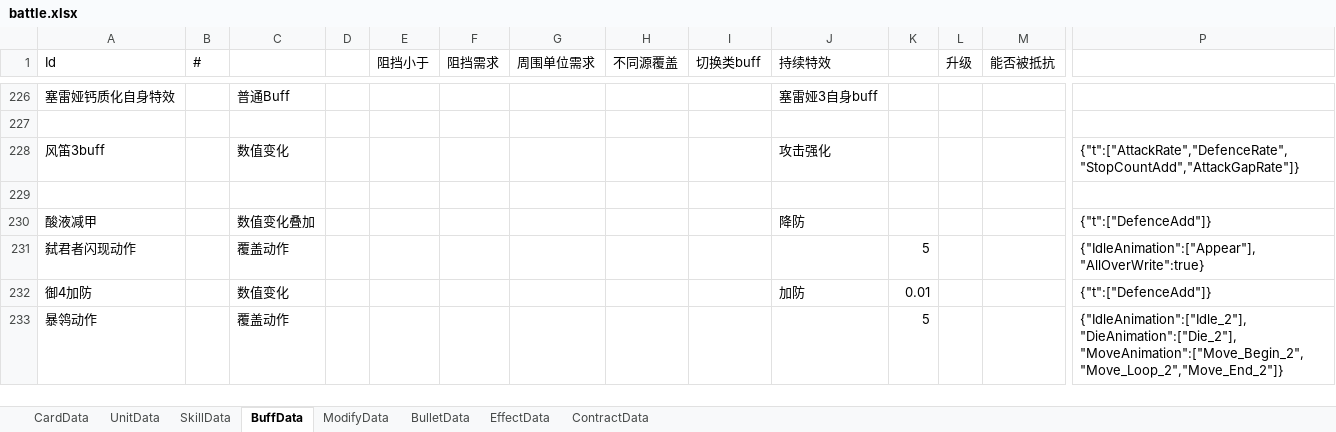
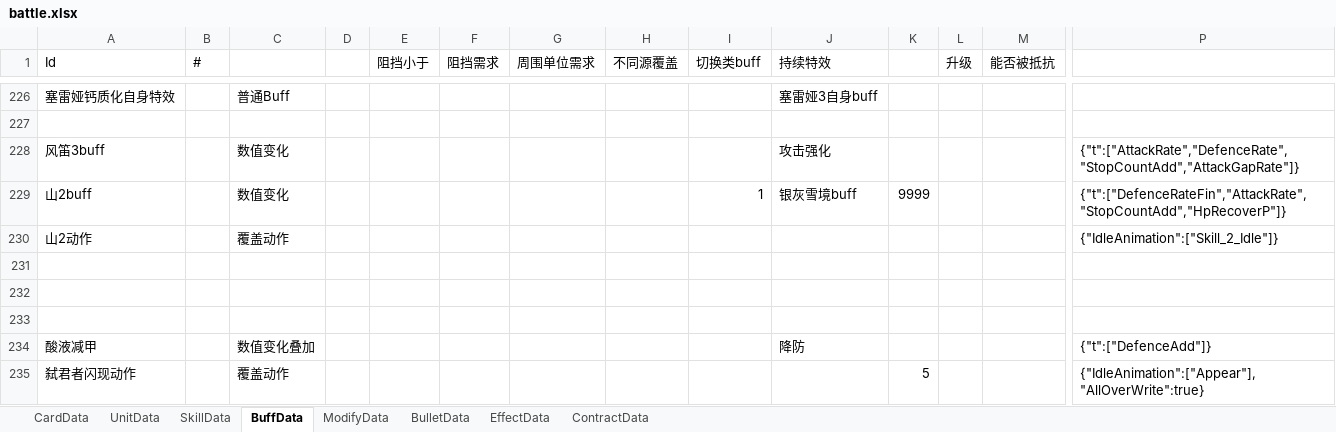
Before and after one commit to Mikez06/Arknight--, an Excel workbook: Excel/battle.xlsx, sheet BuffData, drawn as a sheet; only a part is shown, gaps mark what is left out; the shorter side is filled out with more unchanged rows; values as stored, in another font and other column widths than the file's, no borders; rows hold the shown columns only; the diff names each change by its address in the sheet, - before the commit and + after, or states it on an @@ line.

```diff
--- a/Excel/battle.xlsx (sheet BuffData)
+++ b/Excel/battle.xlsx (sheet BuffData)
+row 229: 山2buff |  | 数值变化 |  |  |  |  |  | 1 | 银灰雪境buff | 9999 |  |  | {"t":["DefenceRateFin","AttackRate","StopCountAdd","HpRecoverP"]}
+row 230: 山2动作 |  | 覆盖动作 |  |  |  |  |  |  |  |  |  |  | {"IdleAnimation":["Skill_2_Idle"]}
+row 231: (empty)
+row 232: (empty)
```
Also changed, not shown: sheet SkillData, sheet UnitData, sheet CardData, formulas that keep their value, 8 other files.
